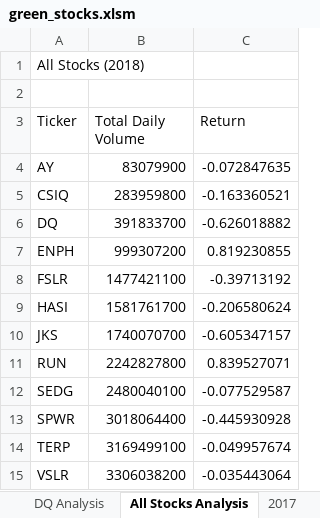
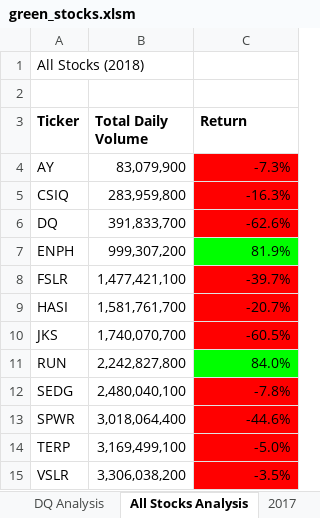
Before and after one commit to cmaraffi/stock-analysis, an Excel workbook: green_stocks.xlsm, sheet All Stocks Analysis, drawn as a sheet; values as stored, in another font and other column widths than the file's, no borders; the diff names each change by its address in the sheet, - before the commit and + after, or states it on an @@ line.

Commit message:
Add files via upload

```diff
--- a/green_stocks.xlsm (sheet All Stocks Analysis)
+++ b/green_stocks.xlsm (sheet All Stocks Analysis)
-A3:C3 bold: off
+A3:C3 bold: on
-B4 (Total Daily Volume): 83079900
+B4 (Total Daily Volume): 83,079,900
-C4 (Return): -0.072847635
+C4 (Return): -7.3%
-C4:C6 fill: none
+C4:C6 fill: #FF0000
-B5 (Total Daily Volume): 283959800
+B5 (Total Daily Volume): 283,959,800
-C5 (Return): -0.163360521
+C5 (Return): -16.3%
-B6 (Total Daily Volume): 391833700
+B6 (Total Daily Volume): 391,833,700
-C6 (Return): -0.626018882
+C6 (Return): -62.6%
-B7 (Total Daily Volume): 999307200
+B7 (Total Daily Volume): 999,307,200
-C7 (Return): 0.819230855
+C7 (Return): 81.9%
-C7 fill: none
+C7 fill: #00FF00
-B8 (Total Daily Volume): 1477421100
+B8 (Total Daily Volume): 1,477,421,100
-C8 (Return): -0.39713192
+C8 (Return): -39.7%
-C8:C10 fill: none
+C8:C10 fill: #FF0000
-B9 (Total Daily Volume): 1581761700
+B9 (Total Daily Volume): 1,581,761,700
-C9 (Return): -0.206580624
+C9 (Return): -20.7%
-B10 (Total Daily Volume): 1740070700
+B10 (Total Daily Volume): 1,740,070,700
-C10 (Return): -0.605347157
+C10 (Return): -60.5%
-B11 (Total Daily Volume): 2242827800
+B11 (Total Daily Volume): 2,242,827,800
-C11 (Return): 0.839527071
+C11 (Return): 84.0%
-C11 fill: none
+C11 fill: #00FF00
-B12 (Total Daily Volume): 2480040100
+B12 (Total Daily Volume): 2,480,040,100
-C12 (Return): -0.077529587
+C12 (Return): -7.8%
-C12:C15 fill: none
+C12:C15 fill: #FF0000
-B13 (Total Daily Volume): 3018064400
+B13 (Total Daily Volume): 3,018,064,400
-C13 (Return): -0.445930928
+C13 (Return): -44.6%
-B14 (Total Daily Volume): 3169499100
+B14 (Total Daily Volume): 3,169,499,100
-C14 (Return): -0.049957674
+C14 (Return): -5.0%
-B15 (Total Daily Volume): 3306038200
+B15 (Total Daily Volume): 3,306,038,200
-C15 (Return): -0.035443064
+C15 (Return): -3.5%
```
